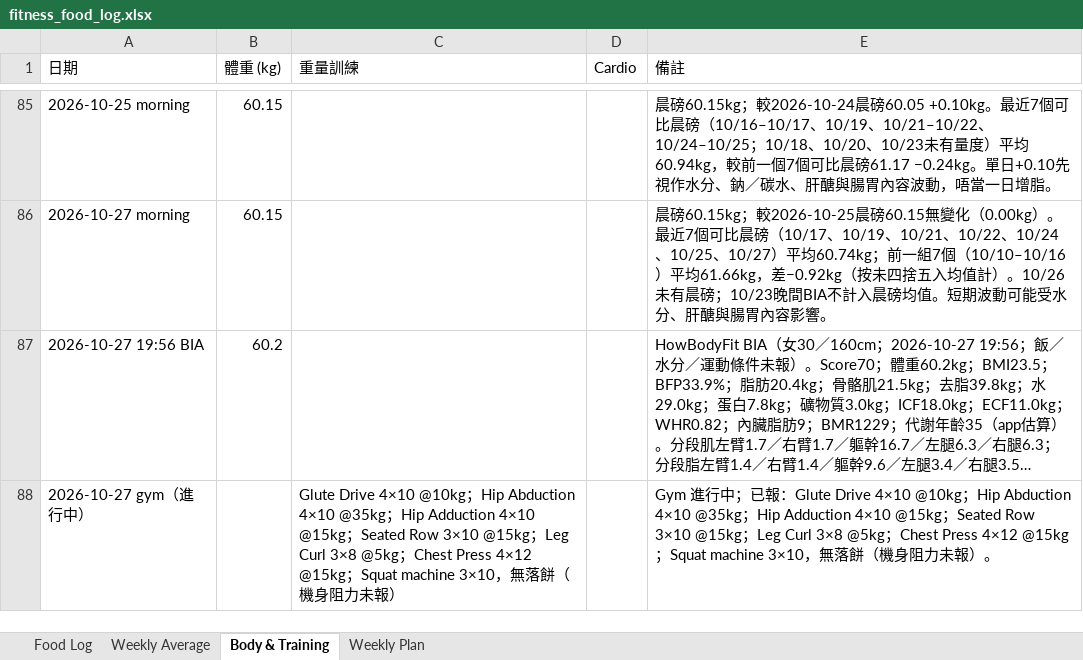
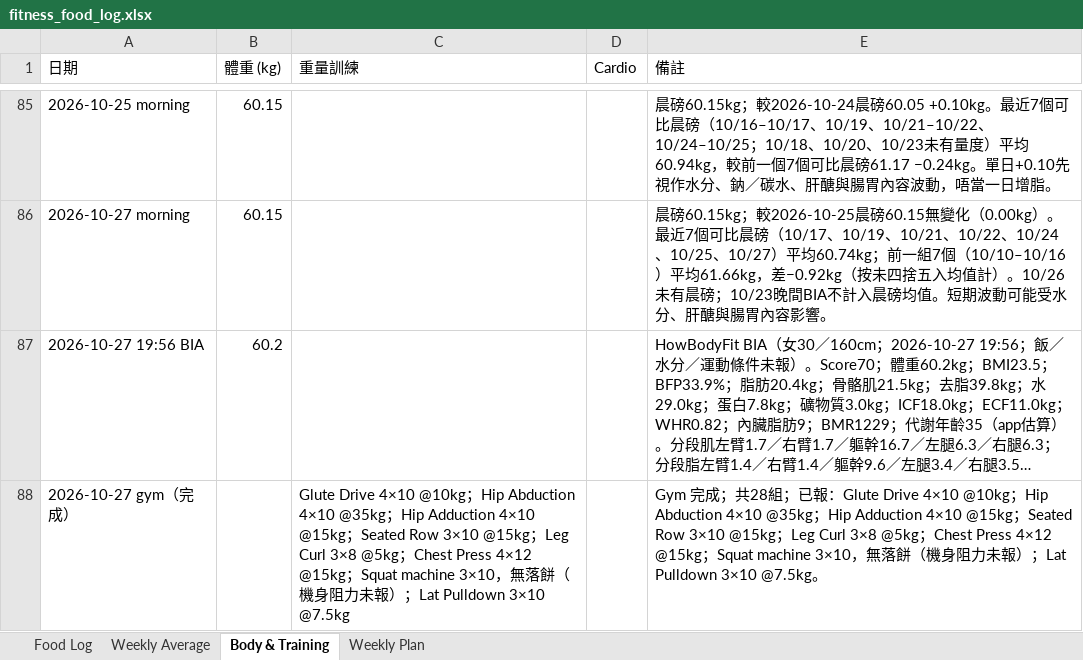
Before and after one commit to buzz-knittinpix/melodycheng622-cmyk.github.io, an Excel workbook: data/fitness_food_log.xlsx, sheet Body & Training, drawn as a sheet; only a part is shown, gaps mark what is left out; long unchanged cells end in …; values as stored, in another font and other column widths than the file's, no borders; the diff names each change by its address in the sheet, - before the commit and + after, or states it on an @@ line.

```diff
--- a/data/fitness_food_log.xlsx (sheet Body & Training)
+++ b/data/fitness_food_log.xlsx (sheet Body & Training)
-A88 (日期): 2026-10-27 gym（進行中）
+A88 (日期): 2026-10-27 gym（完成）
-C88 (重量訓練): …報）
+C88 (重量訓練): …報）；Lat Pulldown 3×10 @7.5kg
-E88 (備註): Gym 進行中；已報：Glute Drive 4×10 @10kg；Hip Abduction 4×10 @35kg；Hip Adduction 4×10 @15kg；Seated Row 3×10 @15kg；Leg Curl 3×8 @5kg；Chest Press 4×12 @15kg；Squat machine 3×10，無落餅（機身阻力未報）。
+E88 (備註): Gym 完成；共28組；已報：Glute Drive 4×10 @10kg；Hip Abduction 4×10 @35kg；Hip Adduction 4×10 @15kg；Seated Row 3×10 @15kg；Leg Curl 3×8 @5kg；Chest Press 4×12 @15kg；Squat machine 3×10，無落餅（機身阻力未報）；Lat Pulldown 3×10 @7.5kg。
```
Also changed, not shown: 2 other files.
